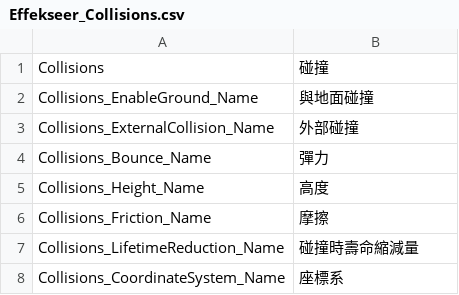
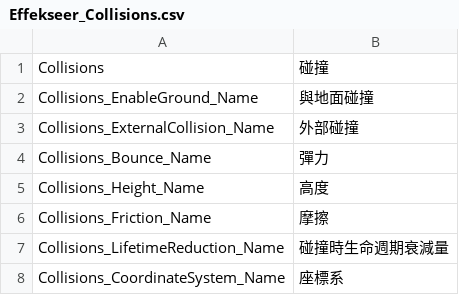
Before and after one commit to effekseer/Effekseer, a CSV file: Dev/release/resources/languages/zhtw/Effekseer_Collisions.csv, drawn as a sheet.

```diff
--- a/Dev/release/resources/languages/zhtw/Effekseer_Collisions.csv
+++ b/Dev/release/resources/languages/zhtw/Effekseer_Collisions.csv
@@ -6,3 +6,3 @@ Collisions_Height_Name,高度
 Collisions_Friction_Name,摩擦
-Collisions_LifetimeReduction_Name,碰撞時壽命縮減量
+Collisions_LifetimeReduction_Name,碰撞時生命週期衰減量
 Collisions_CoordinateSystem_Name,座標系
```
Also changed, not shown: Dev/release/resources/languages/zhcn/Effekseer_Environment.csv, Dev/release/resources/languages/zhtw/EffekseerMaterialEditor.csv, 15 other files.
